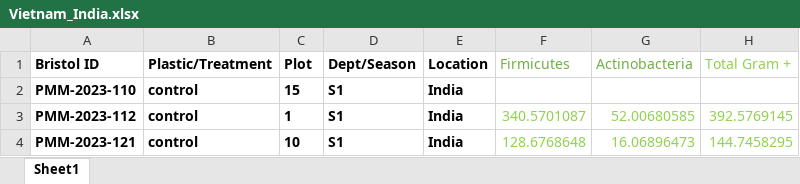
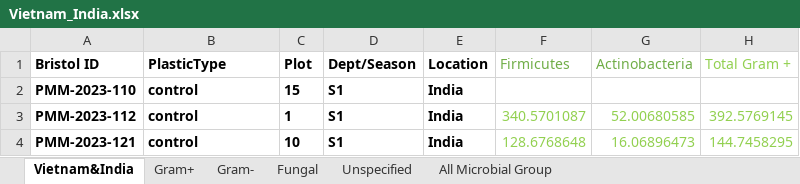
Before and after one commit to Prosper-deagle10/SPSS-CLASS, an Excel workbook: Vietnam_India.xlsx, sheet Vietnam&India, drawn as a sheet; only a part is shown; values as stored, in another font and other column widths than the file's, no borders; the diff names each change by its address in the sheet, - before the commit and + after, or states it on an @@ line.

```diff
--- a/Vietnam_India.xlsx (sheet Vietnam&India)
+++ b/Vietnam_India.xlsx (sheet Vietnam&India)
-sheet tab: Sheet1
+sheet tab: Vietnam&India
+sheet tab: Gram+
+sheet tab: Gram-
+sheet tab: Fungal
+sheet tab: Unspecified
+sheet tab: All Microbial Group
-B1: Plastic/Treatment
+B1: PlasticType
```
Also changed, not shown: India_S1.xlsx, India_S2.xlsx, 52 other files.
